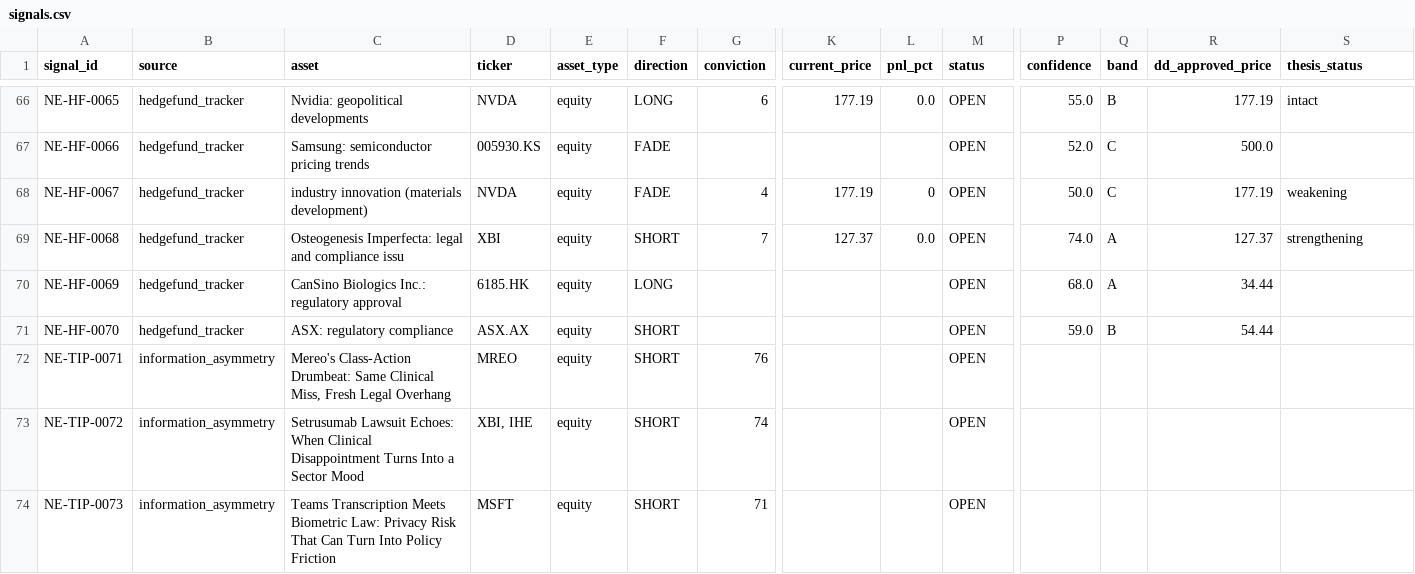
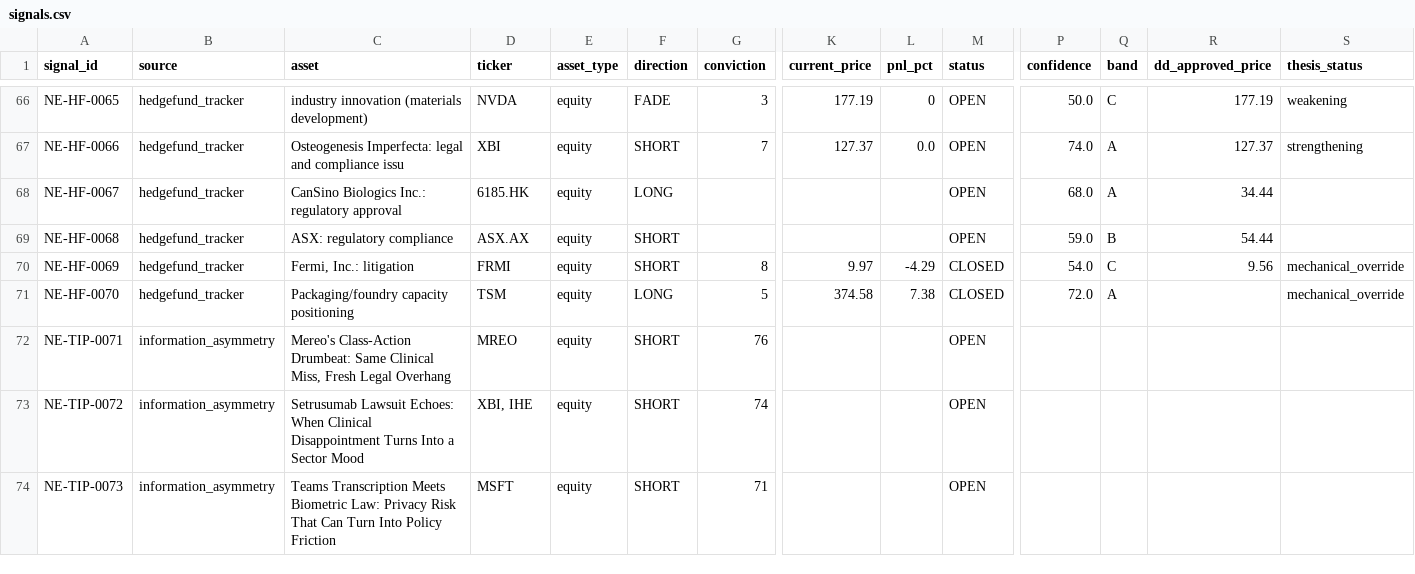
Before and after one commit to IvanMassow/edge-intel, a CSV file: signals.csv, drawn as a sheet; only a part is shown, gaps mark what is left out; removed rows and columns are numbered as before the commit, all else as after; rows hold the shown columns only; the diff covers the shown part only; the diff names each change by its address in the sheet, - before the commit and + after, or states it on an @@ line.

```diff
--- a/signals.csv
+++ b/signals.csv
-C66 (asset): Nvidia: geopolitical developments
+C66 (asset): industry innovation (materials development)
-F66 (direction): LONG
+F66 (direction): FADE
-G66 (conviction): 6
+G66 (conviction): 3
-L66 (pnl_pct): 0.0
+L66 (pnl_pct): 0
-P66 (confidence): 55.0
+P66 (confidence): 50.0
-Q66 (band): B
+Q66 (band): C
-S66 (thesis_status): intact
+S66 (thesis_status): weakening
-row 67: NE-HF-0066 | hedgefund_tracker | Samsung: semiconductor pricing trends | 005930.KS | equity | FADE |  |  |  | OPEN | 52.0 | C | 500.0
-row 68: NE-HF-0067 | hedgefund_tracker | industry innovation (materials development) | NVDA | equity | FADE | 4 | 177.19 | 0 | OPEN | 50.0 | C | 177.19 | weakening
-A67 (signal_id): NE-HF-0068
+A67 (signal_id): NE-HF-0066
-A68 (signal_id): NE-HF-0069
+A68 (signal_id): NE-HF-0067
-A69 (signal_id): NE-HF-0070
+A69 (signal_id): NE-HF-0068
+row 70: NE-HF-0069 | hedgefund_tracker | Fermi, Inc.: litigation | FRMI | equity | SHORT | 8 | 9.97 | -4.29 | CLOSED | 54.0 | C | 9.56 | mechanical_override
+row 71: NE-HF-0070 | hedgefund_tracker | Packaging/foundry capacity positioning | TSM | equity | LONG | 5 | 374.58 | 7.38 | CLOSED | 72.0 | A |  | mechanical_override
```
Also changed, not shown: 33 edited cells elsewhere in this file, 10 other files.
